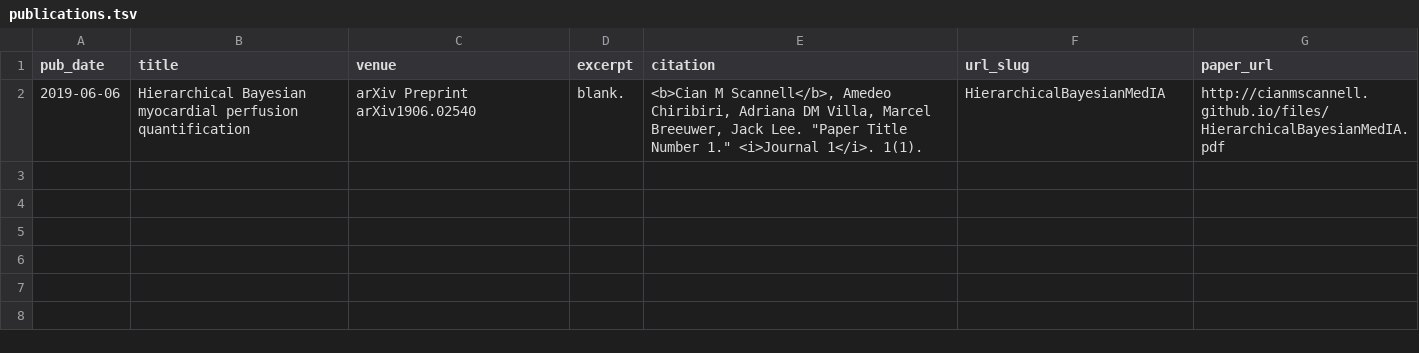
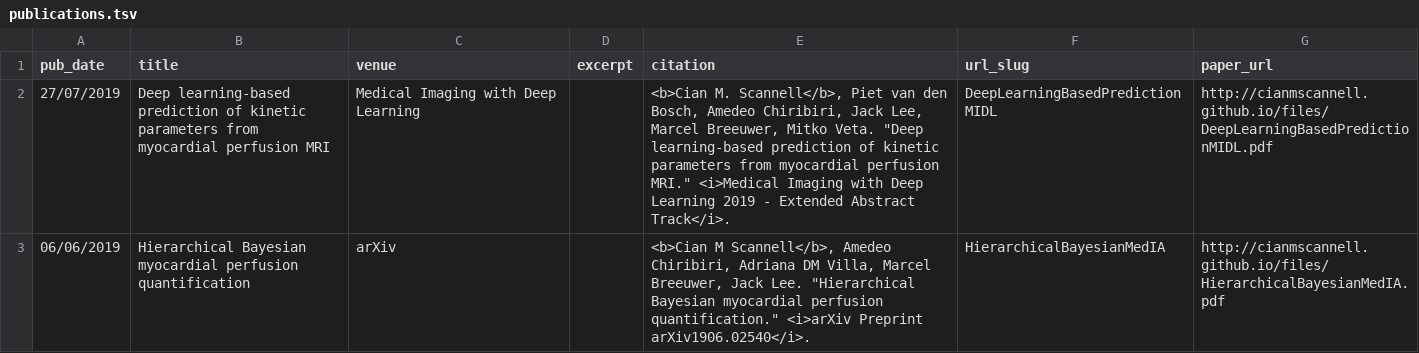
Before and after one commit to cianmscannell/cianmscannell.github.io, a TSV file: markdown_generator/publications.tsv, drawn as a sheet.

Commit message:
midl paper

```diff
--- a/markdown_generator/publications.tsv
+++ b/markdown_generator/publications.tsv
@@ -1,2 +1,3 @@
 pub_date	title	venue	excerpt	citation	url_slug	paper_url
-2019-06-06	Hierarchical Bayesian myocardial perfusion quantification	arXiv Preprint arXiv1906.02540 	blank.	<b>Cian M Scannell</b>, Amedeo Chiribiri, Adriana DM Villa, Marcel Breeuwer, Jack Lee. "Paper Title Number 1." <i>Journal 1</i>. 1(1).	HierarchicalBayesianMedIA	http://cianmscannell.github.io/files/HierarchicalBayesianMedIA.pdf
+27/07/2019	Deep learning-based prediction of kinetic parameters from myocardial perfusion MRI	Medical Imaging with Deep Learning 		"<b>Cian M. Scannell</b>, Piet van den Bosch, Amedeo Chiribiri, Jack Lee, Marcel Breeuwer, Mitko Veta. ""Deep learning-based prediction of kinetic parameters from myocardial perfusion MRI."" <i>Medical Imaging with Deep Learning 2019 - Extended Abstract Track</i>. "	 DeepLearningBasedPredictionMIDL	http://cianmscannell.github.io/files/DeepLearningBasedPredictionMIDL.pdf
+06/06/2019	Hierarchical Bayesian myocardial perfusion quantification	arXiv		"<b>Cian M Scannell</b>, Amedeo Chiribiri, Adriana DM Villa, Marcel Breeuwer, Jack Lee. ""Hierarchical Bayesian myocardial perfusion quantification."" <i>arXiv Preprint arXiv1906.02540</i>."	HierarchicalBayesianMedIA	http://cianmscannell.github.io/files/HierarchicalBayesianMedIA.pdf
```
Also changed, not shown: 3 other files.
